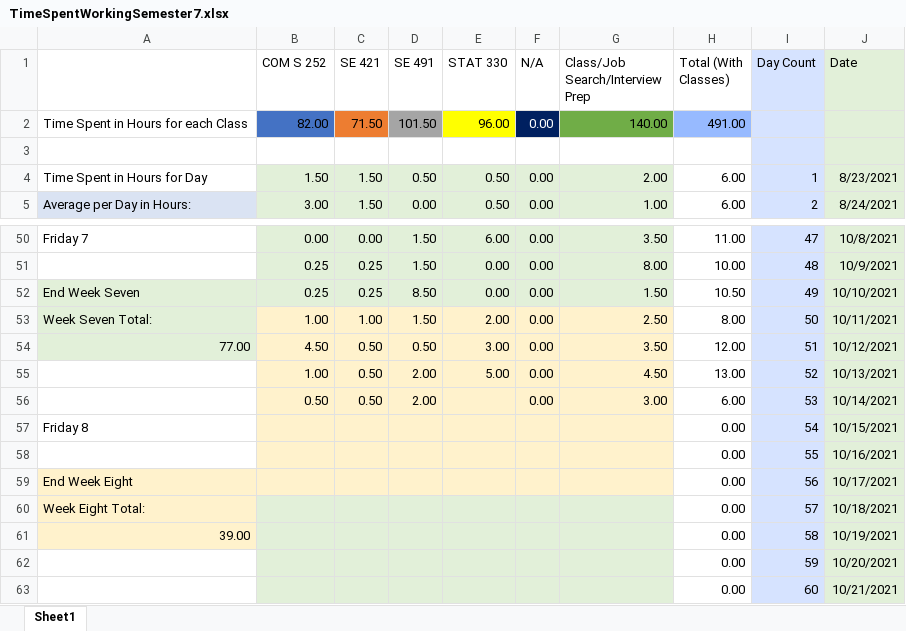
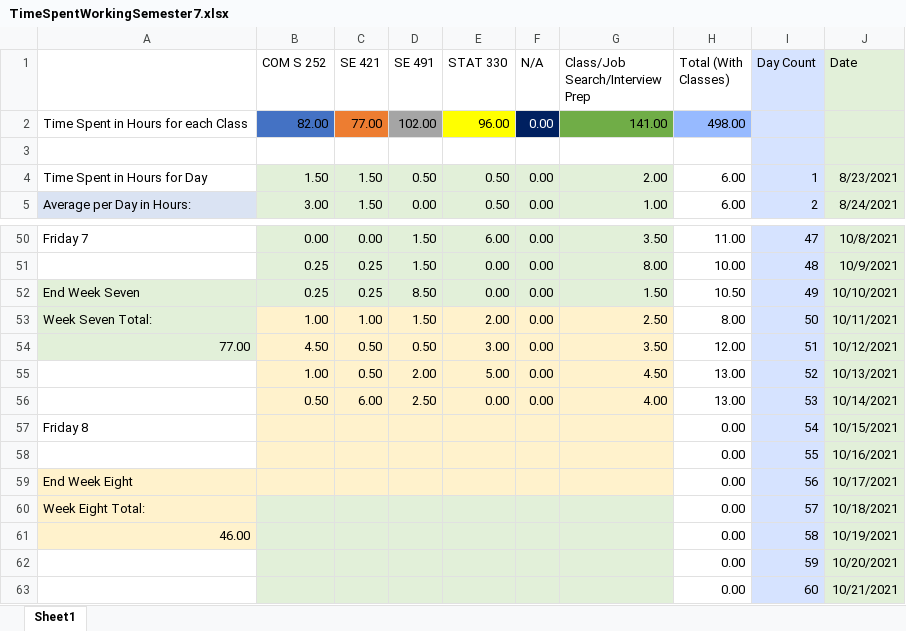
Before and after one commit to mghoskins/mghoskins-Data, an Excel workbook: CollegeSemesterWork/TimeSpentWorkingSemester7.xlsx, sheet Sheet1, drawn as a sheet; only a part is shown, gaps mark what is left out; values as stored, in another font and other column widths than the file's, no borders; charts and pictures and conditional formats not drawn; removed rows and columns are numbered as before the commit, all else as after; the diff names each change by its address in the sheet, - before the commit and + after, or states it on an @@ line.

Commit message:
Stumped

```diff
--- a/CollegeSemesterWork/TimeSpentWorkingSemester7.xlsx (sheet Sheet1)
+++ b/CollegeSemesterWork/TimeSpentWorkingSemester7.xlsx (sheet Sheet1)
-C2 (SE 421): 71.50
+C2 (SE 421): 77.00
-D2 (SE 491): 101.50
+D2 (SE 491): 102.00
-G2 (Class/Job Search/Interview Prep): 140.00
+G2 (Class/Job Search/Interview Prep): 141.00
-H2 (Total (With Classes)): 491.00
+H2 (Total (With Classes)): 498.00
-row 56:  | 0.50 | 0.50 | 2.00 |  | 0.00 | 3.00 | 6.00 | 53 | 10/14/2021
+row 56:  | 0.50 | 6.00 | 2.50 | 0.00 | 0.00 | 4.00 | 13.00 | 53 | 10/14/2021
-A61: 39.00
+A61: 46.00
```
Also changed, not shown: charts or pictures.
